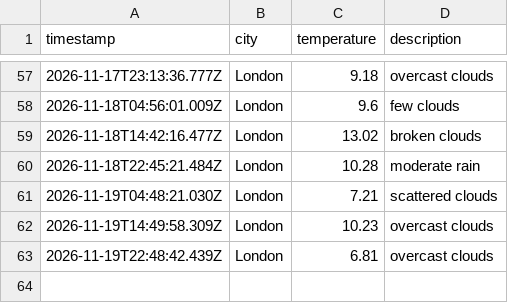
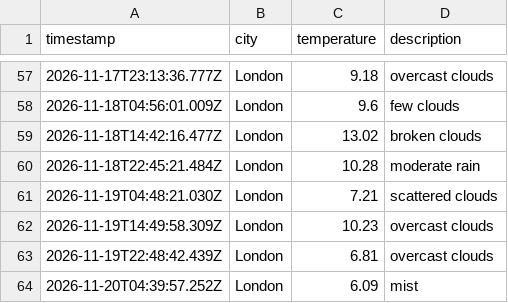
Before and after one commit to Webbie-AAA/weather_app_workflow, a CSV file: data/weather_log.csv, drawn as a sheet; only a part is shown, gaps mark what is left out; the diff names each change by its address in the sheet, - before the commit and + after, or states it on an @@ line.

```diff
--- a/data/weather_log.csv
+++ b/data/weather_log.csv
+row 64: 2026-11-20T04:39:57.252Z | London | 6.09 | mist
```
Also changed, not shown: 1 other file.
